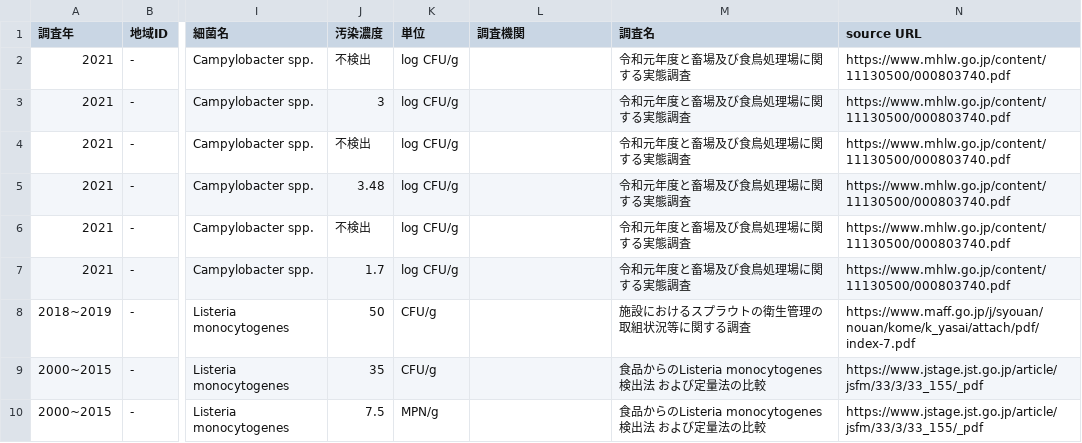
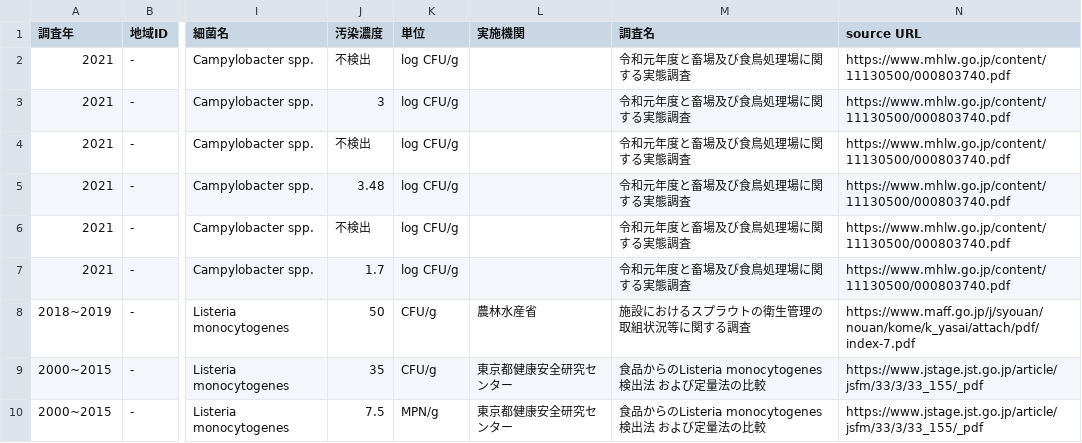
Before and after one commit to kento-koyama/food_micro_data_risk, a CSV file: 食中毒細菌汚染実態_汚染濃度.csv, drawn as a sheet; only a part is shown, gaps mark what is left out; the diff covers the shown part only; the diff names each change by its address in the sheet, - before the commit and + after, or states it on an @@ line.

Commit message:
Add files via upload
変更内容：
・汚染濃度・汚染率データシートのカラム名を統一
・調査年度→調査年
・細菌の血清型も細菌名に統合

```diff
--- a/食中毒細菌汚染実態_汚染濃度.csv
+++ b/食中毒細菌汚染実態_汚染濃度.csv
-L1: 調査機関
+L1: 実施機関
-L8 (実施機関): (empty)
+L8 (実施機関): 農林水産省
-L9:L10 (実施機関): (empty)
+L9:L10 (実施機関): 東京都健康安全研究センター
```
Also changed, not shown: 4 added rows, 2 removed rows and 4 edited cells elsewhere in this file, 1 other file.
